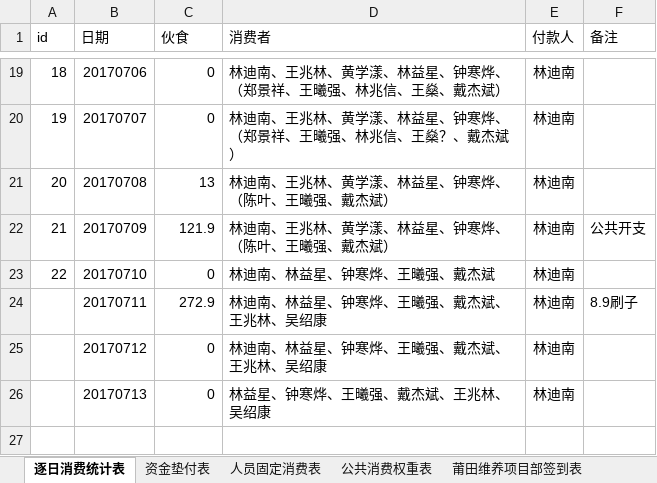
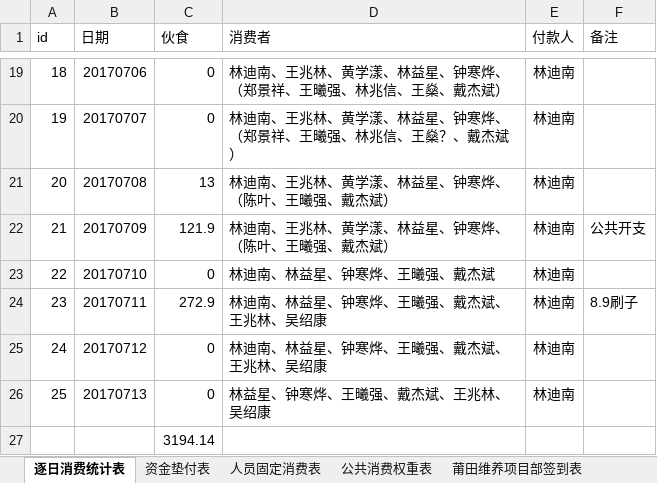
Before and after one commit to zjkl19/reimburse, an Excel workbook: 莆田项目部公共开支明细表数据库版本20170619起.xlsx, sheet 逐日消费统计表, drawn as a sheet; only a part is shown, gaps mark what is left out; values as stored, in another font and other column widths than the file's, no borders; the diff names each change by its address in the sheet, - before the commit and + after, or states it on an @@ line.

```diff
--- a/莆田项目部公共开支明细表数据库版本20170619起.xlsx (sheet 逐日消费统计表)
+++ b/莆田项目部公共开支明细表数据库版本20170619起.xlsx (sheet 逐日消费统计表)
@@ column A (id) renumbered between rows 24 and 26 @@
+row 27:  |  | 3194.14
```
Also changed, not shown: sheet 资金垫付表, sheet 特殊消费, 20170801~20170822莆田施工监工项目部报销/201708101~20170822报销统计表.xlsx, 莆田项目部公共开支明细表数据库版本20170421起.xlsx, 12 other files.
